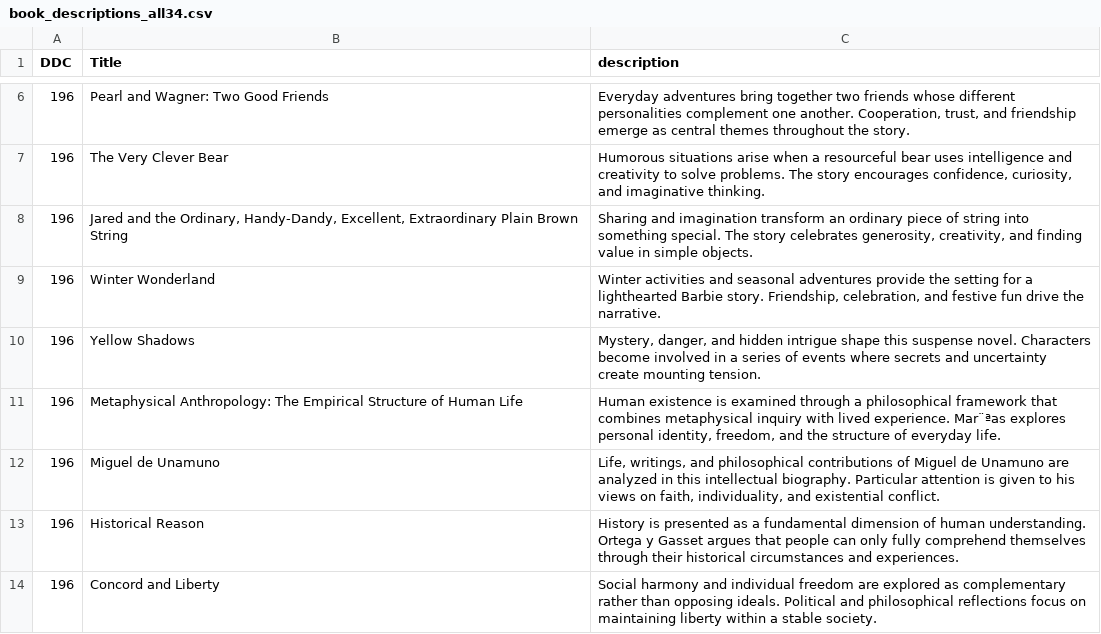
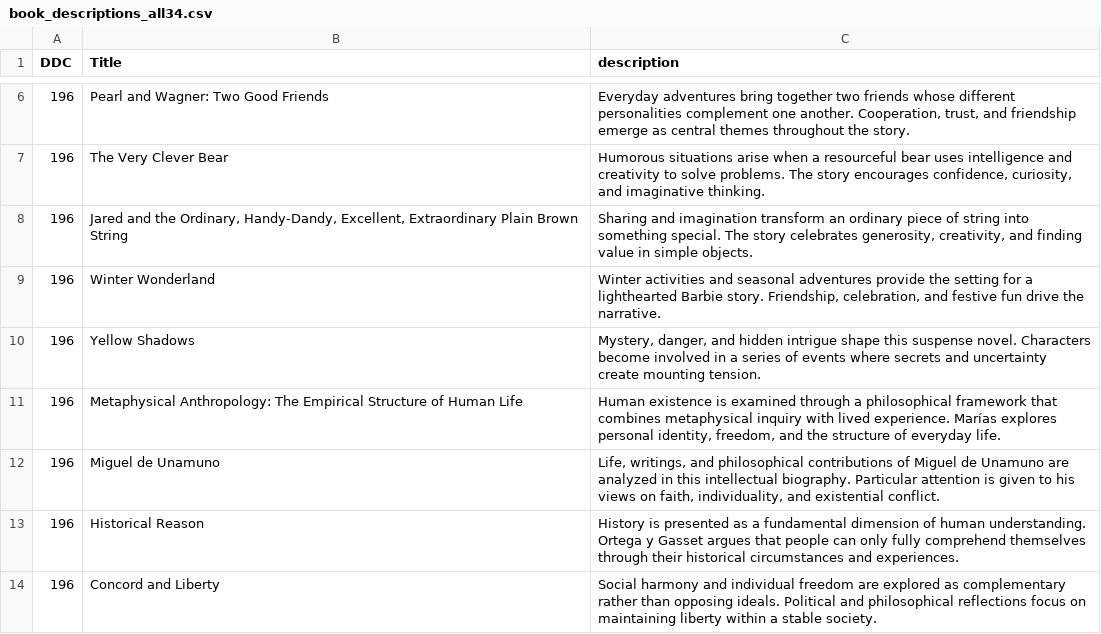
Before and after one commit to SnowAmberX/DDC-statistic, a CSV file: data/data_merge/book_descriptions_all34.csv, drawn as a sheet; only a part is shown, gaps mark what is left out; the diff names each change by its address in the sheet, - before the commit and + after, or states it on an @@ line.

```diff
--- a/data/data_merge/book_descriptions_all34.csv
+++ b/data/data_merge/book_descriptions_all34.csv
-C11 (description): …lived experience. Mar¨ªas explores personal…
+C11 (description): …lived experience. Marías explores personal…
```
